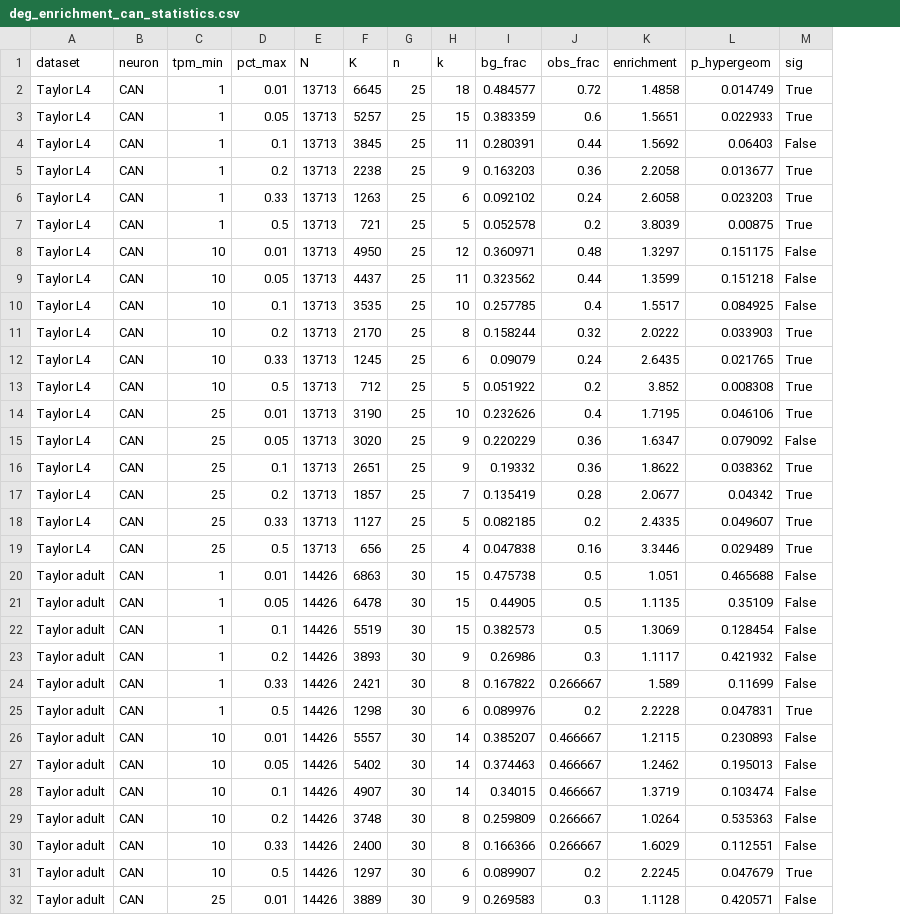
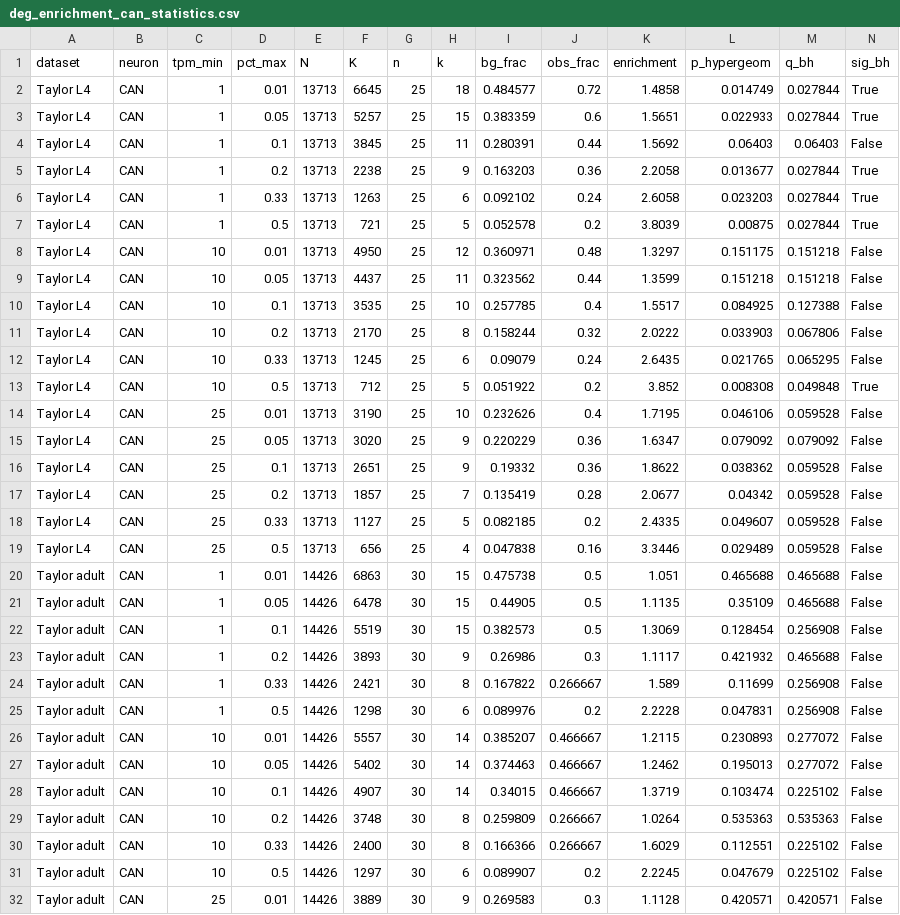
Before and after one commit to ODonnellLab/Malaiwong_Oglu_2026, a CSV file: data/deg_enrichment_can_statistics.csv, drawn as a sheet; only a part is shown; addresses are those after the commit; the diff covers the shown part only; the diff names each change by its address in the sheet, - before the commit and + after, or states it on an @@ line.

```diff
--- a/data/deg_enrichment_can_statistics.csv
+++ b/data/deg_enrichment_can_statistics.csv
+column M (q_bh), rows 2-32: 0.027844 | 0.027844 | 0.06403 | 0.027844 | 0.027844 | 0.027844 | 0.151218 | 0.151218 | 0.127388 | 0.067806 | 0.065295 | 0.049848 | 0.059528 | 0.079092 | 0.059528 | 0.059528 | 0.059528 | 0.059528 | 0.465688 | 0.465688 | 0.256908 | 0.465688 | 0.256908 | 0.256908 | 0.277072 | 0.277072 | 0.225102 | 0.535363 | 0.225102 | 0.225102 | 0.420571
-N1: sig
+N1: sig_bh
-N11:N12 (sig_bh): True
+N11:N12 (sig_bh): False
-N14 (sig_bh): True
+N14 (sig_bh): False
-N16:N19 (sig_bh): True
+N16:N19 (sig_bh): False
-N25 (sig_bh): True
+N25 (sig_bh): False
-N31 (sig_bh): True
+N31 (sig_bh): False
```
Also changed, not shown: 5 edited cells elsewhere in this file, data/deg_enrichment_all_neurons_statistics.csv, 3 other files.
